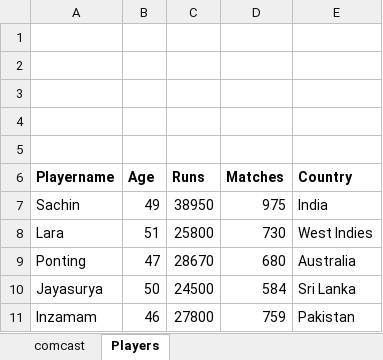
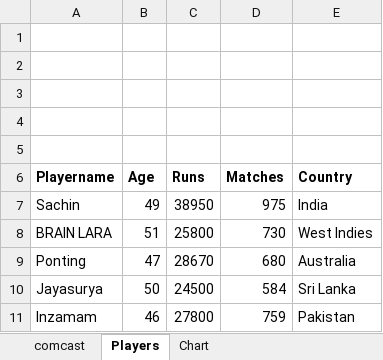
Before and after one commit to colkiran/Comcast10, an Excel workbook: Day05/FirstExcel.xlsx, sheet Players, drawn as a sheet; values as stored, in another font and other column widths than the file's, no borders; the diff names each change by its address in the sheet, - before the commit and + after, or states it on an @@ line.

```diff
--- a/Day05/FirstExcel.xlsx (sheet Players)
+++ b/Day05/FirstExcel.xlsx (sheet Players)
+sheet tab: Chart
-A8 (Playername): Lara
+A8 (Playername): BRAIN LARA
```
Also changed, not shown: charts or pictures, 10 other files.
